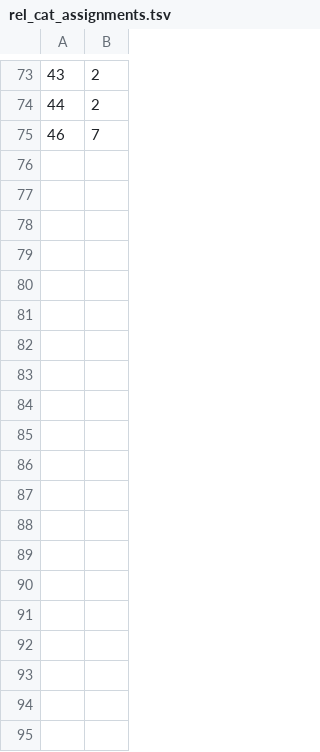
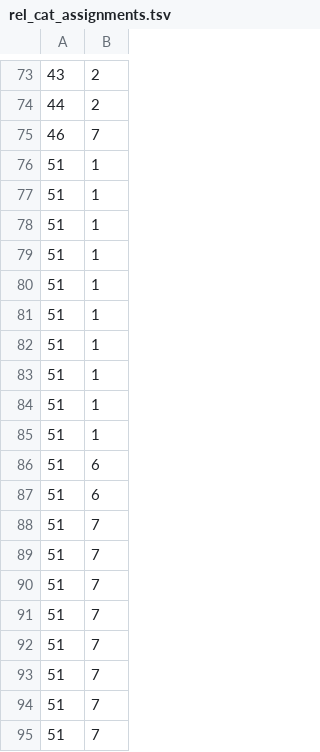
Before and after one commit to sdfb/sdfb, a TSV file: lib/data/rel_cat_assignments.tsv, drawn as a sheet; only a part is shown, gaps mark what is left out; the diff covers the shown part only; the diff names each change by its address in the sheet, - before the commit and + after, or states it on an @@ line.

```diff
--- a/lib/data/rel_cat_assignments.tsv
+++ b/lib/data/rel_cat_assignments.tsv
+row 76: 51 | 1
+row 77: 51 | 1
+row 78: 51 | 1
+row 79: 51 | 1
+row 80: 51 | 1
+row 81: 51 | 1
+row 82: 51 | 1
+row 83: 51 | 1
+row 84: 51 | 1
+row 85: 51 | 1
+row 86: 51 | 6
+row 87: 51 | 6
+row 88: 51 | 7
+row 89: 51 | 7
+row 90: 51 | 7
+row 91: 51 | 7
+row 92: 51 | 7
+row 93: 51 | 7
+row 94: 51 | 7
+row 95: 51 | 7
```
Also changed, not shown: 55 added rows elsewhere in this file, lib/data/rel_types.tsv, 7 other files.
